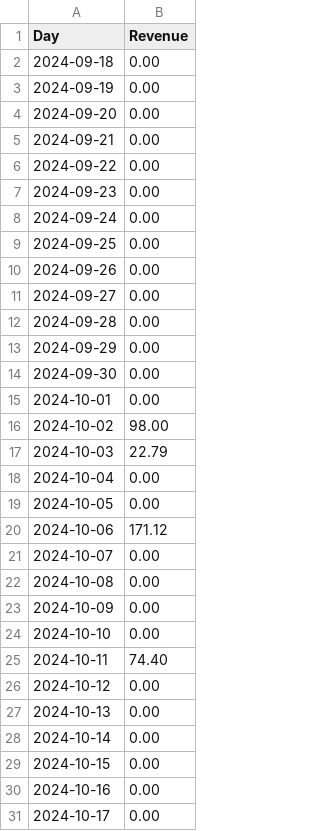
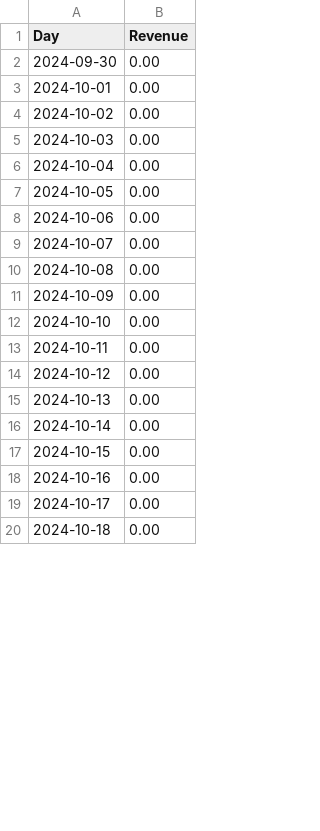
Before and after one commit to EsrefPivcic/FixMyCar, a CSV file: FixMyCar/FixMyCar.HelperAPI/Reports/monthly_revenue_per_day_3.csv, drawn as a sheet; only a part is shown; the shorter side is filled out with more unchanged rows; the diff covers the shown part only.

```diff
--- a/FixMyCar/FixMyCar.HelperAPI/Reports/monthly_revenue_per_day_3.csv
+++ b/FixMyCar/FixMyCar.HelperAPI/Reports/monthly_revenue_per_day_3.csv
@@ -1,21 +1,9 @@
 Day,Revenue
-2024-09-18,0.00
-2024-09-19,0.00
-2024-09-20,0.00
-2024-09-21,0.00
-2024-09-22,0.00
-2024-09-23,0.00
-2024-09-24,0.00
-2024-09-25,0.00
-2024-09-26,0.00
-2024-09-27,0.00
-2024-09-28,0.00
-2024-09-29,0.00
 2024-09-30,0.00
 2024-10-01,0.00
-2024-10-02,98.00
-2024-10-03,22.79
+2024-10-02,0.00
+2024-10-03,0.00
 2024-10-04,0.00
 2024-10-05,0.00
-2024-10-06,171.12
+2024-10-06,0.00
 2024-10-07,0.00
@@ -24,3 +12,3 @@ Day,Revenue
 2024-10-10,0.00
-2024-10-11,74.40
+2024-10-11,0.00
 2024-10-12,0.00
```
Also changed, not shown: 13 added rows elsewhere in this file, FixMyCar/FixMyCar.HelperAPI/Reports/monthly_revenue_per_day_2.csv, FixMyCar/FixMyCar.HelperAPI/Reports/report_2.csv, 25 other files.
